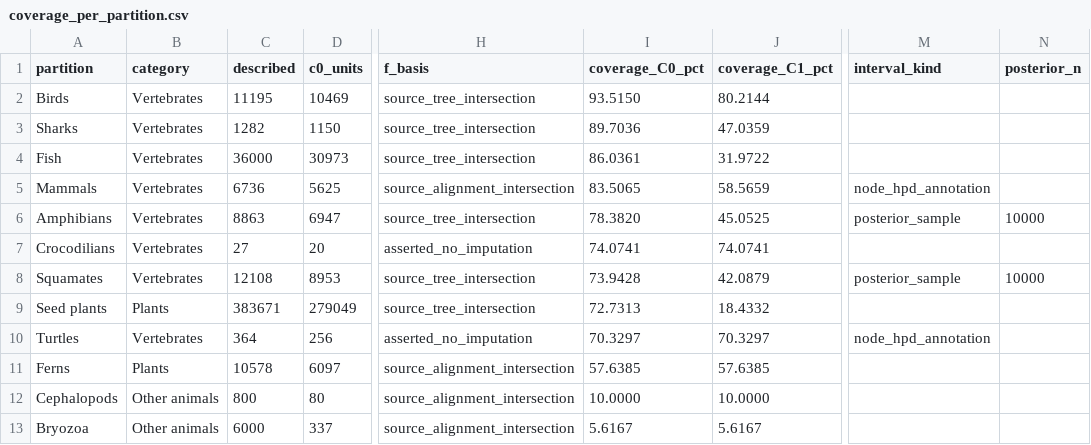
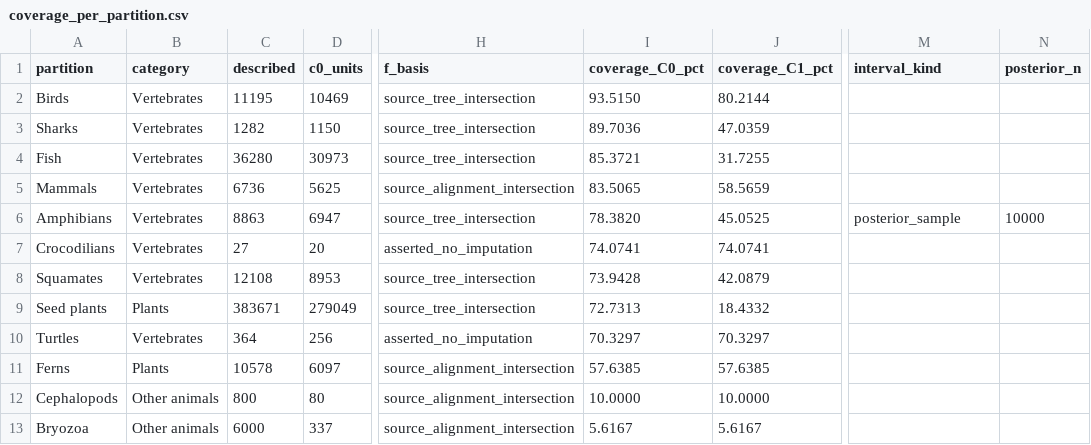
Before and after one commit to franciscorichter/phylo-species-atlas, a CSV file: paper/coverage_per_partition.csv, drawn as a sheet; only a part is shown, gaps mark what is left out; the diff names each change by its address in the sheet, - before the commit and + after, or states it on an @@ line.

```diff
--- a/paper/coverage_per_partition.csv
+++ b/paper/coverage_per_partition.csv
-C4 (described): 36000
+C4 (described): 36280
-I4 (coverage_C0_pct): 86.0361
+I4 (coverage_C0_pct): 85.3721
-J4 (coverage_C1_pct): 31.9722
+J4 (coverage_C1_pct): 31.7255
-M5 (interval_kind): node_hpd_annotation
+M5 (interval_kind): (empty)
-M8 (interval_kind): posterior_sample
+M8 (interval_kind): (empty)
-N8 (posterior_n): 10000
+N8 (posterior_n): (empty)
-M10 (interval_kind): node_hpd_annotation
+M10 (interval_kind): (empty)
```
Also changed, not shown: paper/crown_ages.csv, paper/supp_sensitivity.csv, 54 other files.
